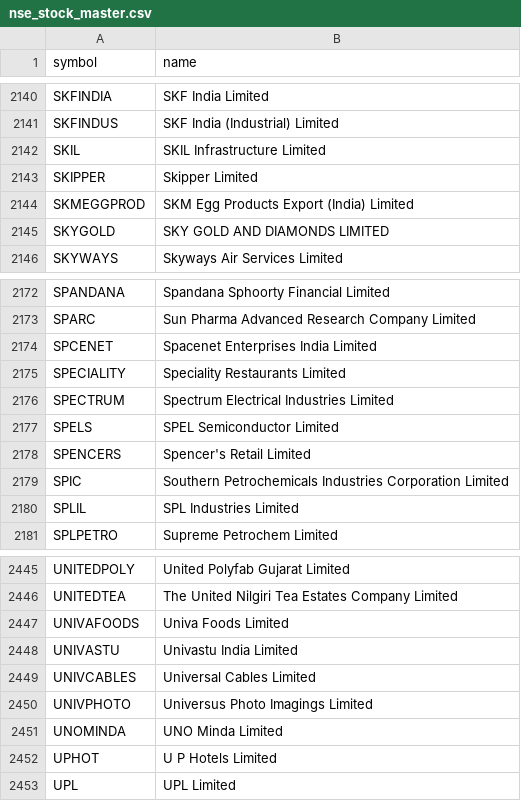
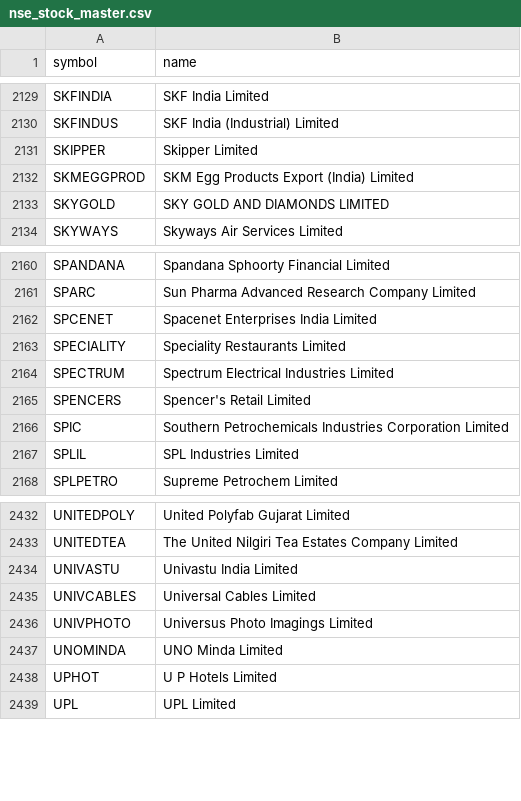
Before and after one commit to shaikmoideen/share-market, a CSV file: data/nse_stock_master.csv, drawn as a sheet; only a part is shown, gaps mark what is left out; the diff covers the shown part only; the diff names each change by its address in the sheet, - before the commit and + after, or states it on an @@ line.

```diff
--- a/data/nse_stock_master.csv
+++ b/data/nse_stock_master.csv
-row 2142: SKIL | SKIL Infrastructure Limited
-row 2177: SPELS | SPEL Semiconductor Limited
-row 2447: UNIVAFOODS | Univa Foods Limited
```
Also changed, not shown: 11 removed rows elsewhere in this file, 4 other files.
